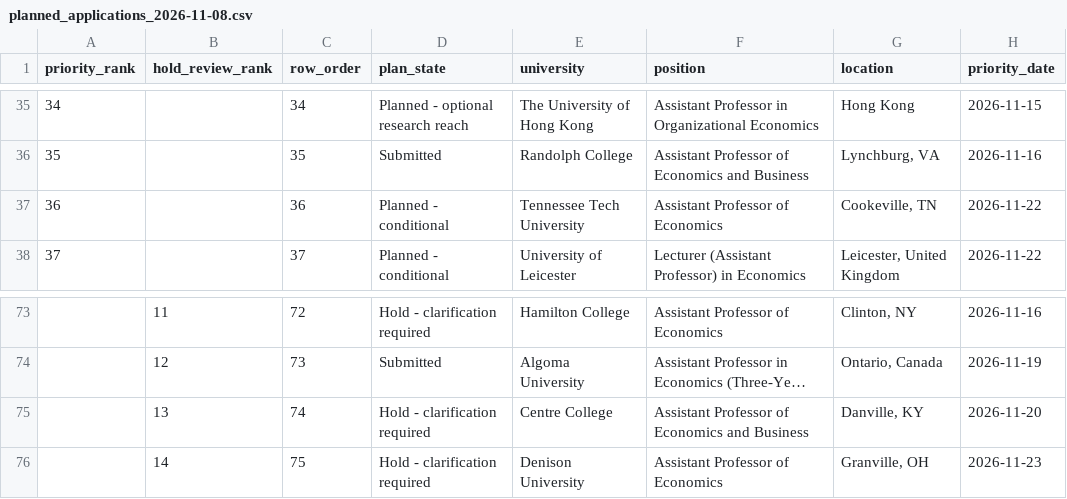
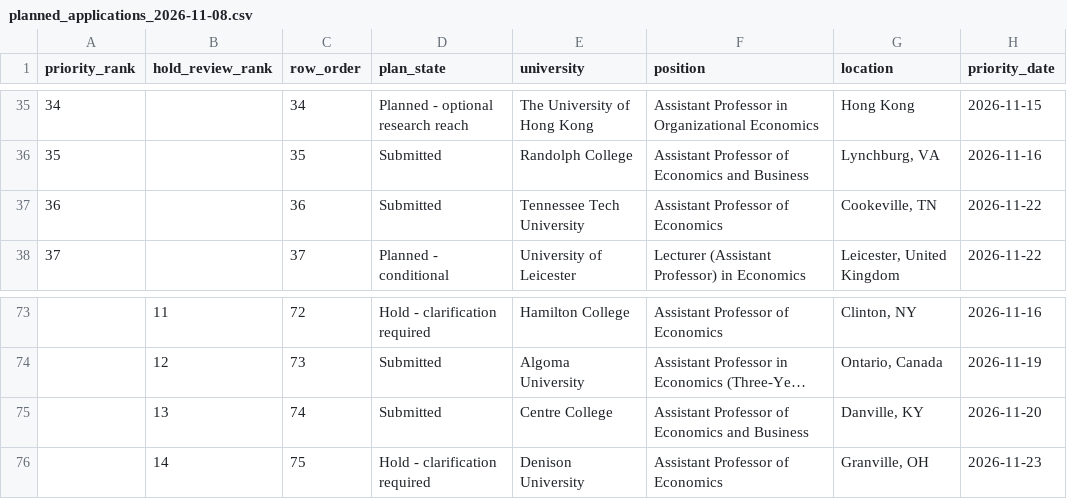
Before and after one commit to sayangoswami/scraping, a CSV file: econ-jobs/data/planned_applications_2026-11-08.csv, drawn as a sheet; only a part is shown, gaps mark what is left out; long unchanged cells end in …; the diff names each change by its address in the sheet, - before the commit and + after, or states it on an @@ line.

```diff
--- a/econ-jobs/data/planned_applications_2026-11-08.csv
+++ b/econ-jobs/data/planned_applications_2026-11-08.csv
-D37 (plan_state): Planned - conditional
+D37 (plan_state): Submitted
-D75 (plan_state): Hold - clarification required
+D75 (plan_state): Submitted
```
Also changed, not shown: 6 other files.
